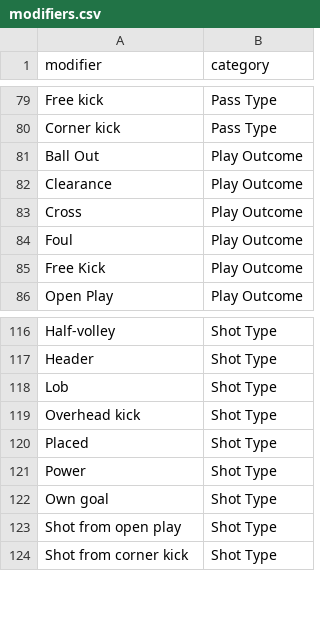
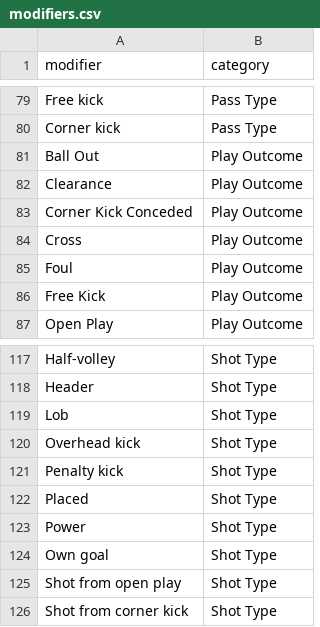
Before and after one commit to soccermetrics/marcotti-events, a CSV file: data/modifiers.csv, drawn as a sheet; only a part is shown, gaps mark what is left out; the diff names each change by its address in the sheet, - before the commit and + after, or states it on an @@ line.

Commit message:
Update modifiers CSV and JSON data files

```diff
--- a/data/modifiers.csv
+++ b/data/modifiers.csv
+row 83: Corner Kick Conceded | Play Outcome
+row 121: Penalty kick | Shot Type
```
Also changed, not shown: 1 other file.
